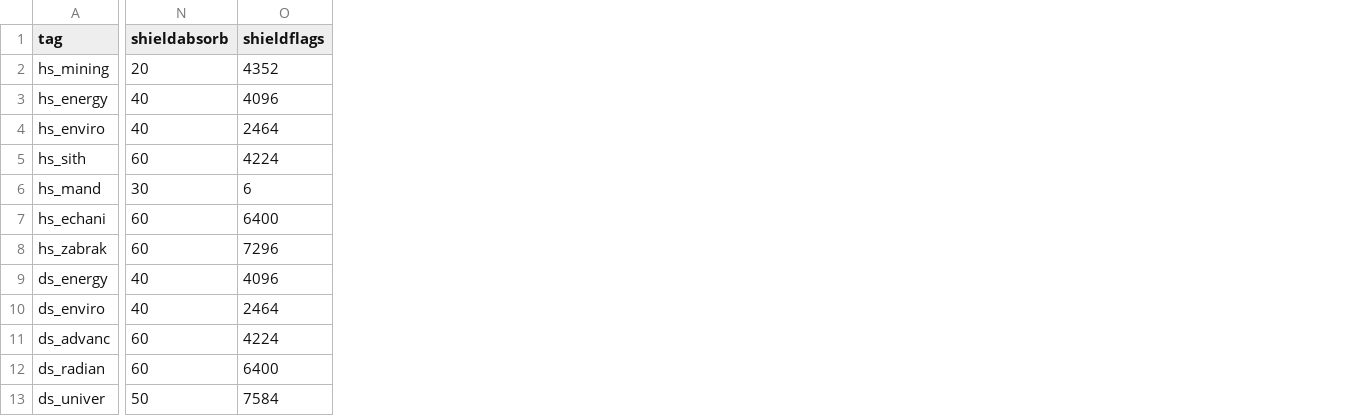
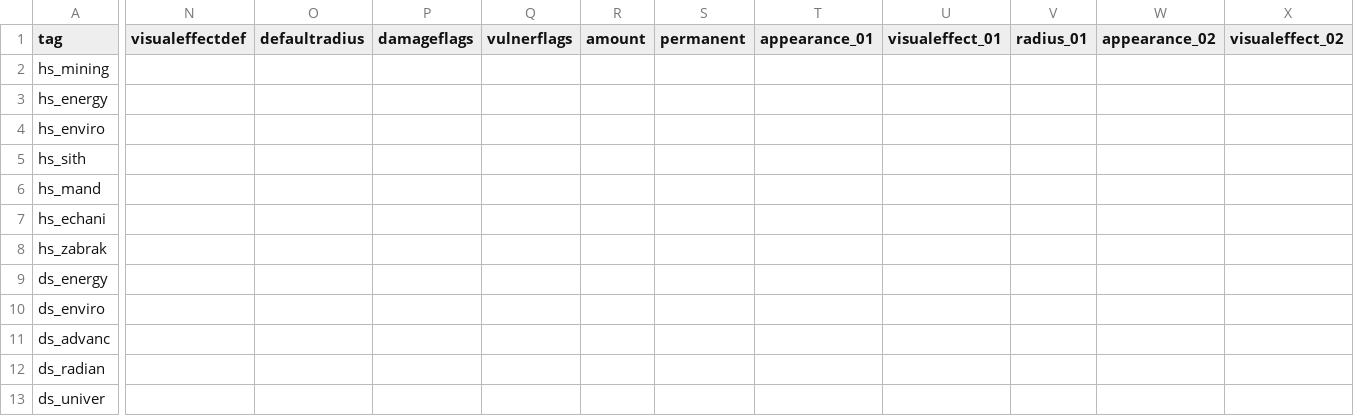
Before and after one commit to Box65535/Box-KOTOR-Mods, a CSV file: BoxTSLMod/Generators/Data/shields.csv, drawn as a sheet; only a part is shown, gaps mark what is left out; removed rows and columns are numbered as before the commit, all else as after; the diff covers the shown part only; the diff names each change by its address in the sheet, - before the commit and + after, or states it on an @@ line.

```diff
--- a/BoxTSLMod/Generators/Data/shields.csv
+++ b/BoxTSLMod/Generators/Data/shields.csv
-column N (shieldabsorb), rows 2-13: 20 | 40 | 40 | 60 | 30 | 60 | 60 | 40 | 40 | 60 | 60 | 50
-column O (shieldflags), rows 2-13: 4352 | 4096 | 2464 | 4224 | 6 | 6400 | 7296 | 4096 | 2464 | 4224 | 6400 | 7584
+column N (visualeffectdef), empty
+column O (defaultradius), empty
+column P (damageflags), empty
+column Q (vulnerflags), empty
+column R (amount), empty
+column S (permanent), empty
+column T (appearance_01), empty
+column U (visualeffect_01), empty
+column V (radius_01), empty
+column W (appearance_02), empty
+column X (visualeffect_02), empty
```
Also changed, not shown: 7 added columns elsewhere in this file, BoxTSLMod/Generators/Data/baseitems.csv, 2 other files.
